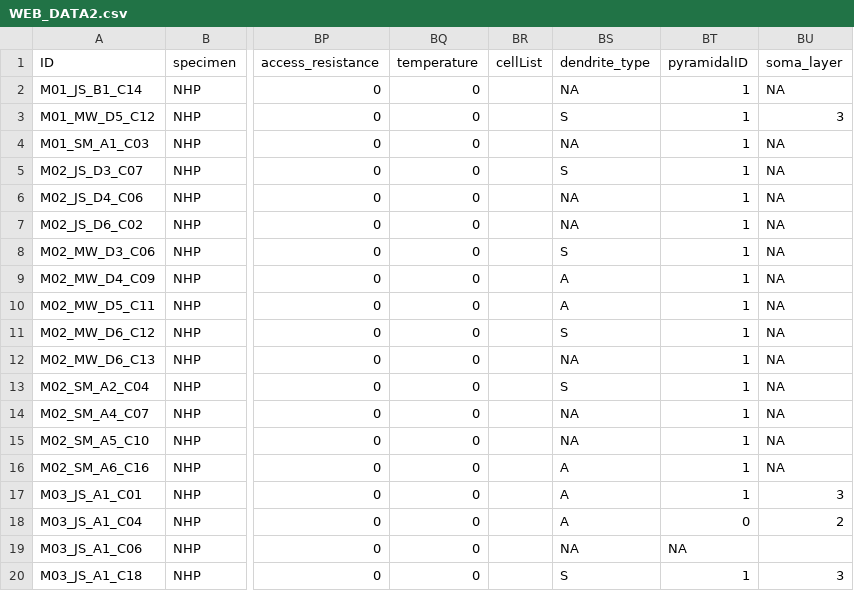
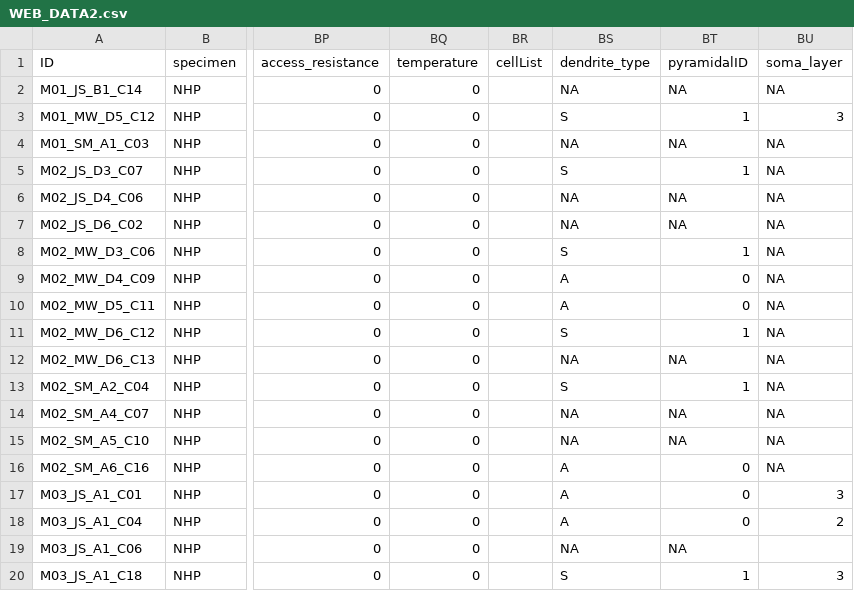
Before and after one commit to KartikP/eskuebler.github.io, a CSV file: data/WEB_DATA2.csv, drawn as a sheet; only a part is shown, gaps mark what is left out; the diff covers the shown part only; the diff names each change by its address in the sheet, - before the commit and + after, or states it on an @@ line.

Commit message:
updating Pyramidal ID (1:0:NA)

```diff
--- a/data/WEB_DATA2.csv
+++ b/data/WEB_DATA2.csv
-BT2 (pyramidalID): 1
+BT2 (pyramidalID): NA
-BT4 (pyramidalID): 1
+BT4 (pyramidalID): NA
-BT6:BT7 (pyramidalID): 1
+BT6:BT7 (pyramidalID): NA
-BT9:BT10 (pyramidalID): 1
+BT9:BT10 (pyramidalID): 0
-BT12 (pyramidalID): 1
+BT12 (pyramidalID): NA
-BT14:BT15 (pyramidalID): 1
+BT14:BT15 (pyramidalID): NA
-BT16:BT17 (pyramidalID): 1
+BT16:BT17 (pyramidalID): 0
```
Also changed, not shown: 16 edited cells elsewhere in this file.
